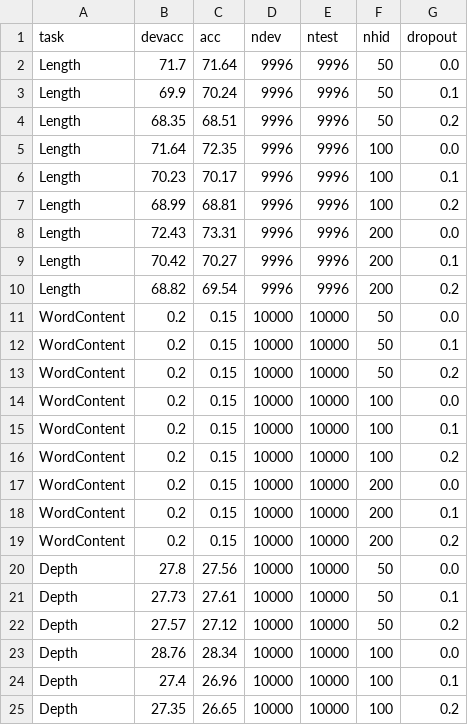
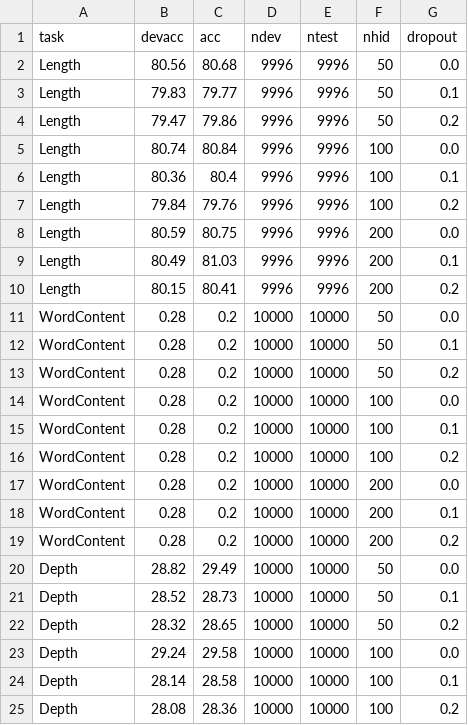
Before and after one commit to samsucik/knowledge-distil-bert, a CSV file: experiments/analysis/probing/student_SST-2_LSTM-hard-logits_avg_0.csv, drawn as a sheet; only a part is shown; the diff covers the shown part only.

Commit message:
Add results of probing the BERT CoLA student trained on hard logits.

```diff
--- a/experiments/analysis/probing/student_SST-2_LSTM-hard-logits_avg_0.csv
+++ b/experiments/analysis/probing/student_SST-2_LSTM-hard-logits_avg_0.csv
@@ -1,25 +1,25 @@
 task,devacc,acc,ndev,ntest,nhid,dropout
-Length,71.7,71.64,9996,9996,50,0.0
-Length,69.9,70.24,9996,9996,50,0.1
-Length,68.35,68.51,9996,9996,50,0.2
-Length,71.64,72.35,9996,9996,100,0.0
-Length,70.23,70.17,9996,9996,100,0.1
-Length,68.99,68.81,9996,9996,100,0.2
-Length,72.43,73.31,9996,9996,200,0.0
-Length,70.42,70.27,9996,9996,200,0.1
-Length,68.82,69.54,9996,9996,200,0.2
-WordContent,0.2,0.15,10000,10000,50,0.0
-WordContent,0.2,0.15,10000,10000,50,0.1
-WordContent,0.2,0.15,10000,10000,50,0.2
-WordContent,0.2,0.15,10000,10000,100,0.0
-WordContent,0.2,0.15,10000,10000,100,0.1
-WordContent,0.2,0.15,10000,10000,100,0.2
-WordContent,0.2,0.15,10000,10000,200,0.0
-WordContent,0.2,0.15,10000,10000,200,0.1
-WordContent,0.2,0.15,10000,10000,200,0.2
-Depth,27.8,27.56,10000,10000,50,0.0
-Depth,27.73,27.61,10000,10000,50,0.1
-Depth,27.57,27.12,10000,10000,50,0.2
-Depth,28.76,28.34,10000,10000,100,0.0
-Depth,27.4,26.96,10000,10000,100,0.1
-Depth,27.35,26.65,10000,10000,100,0.2
+Length,80.56,80.68,9996,9996,50,0.0
+Length,79.83,79.77,9996,9996,50,0.1
+Length,79.47,79.86,9996,9996,50,0.2
+Length,80.74,80.84,9996,9996,100,0.0
+Length,80.36,80.4,9996,9996,100,0.1
+Length,79.84,79.76,9996,9996,100,0.2
+Length,80.59,80.75,9996,9996,200,0.0
+Length,80.49,81.03,9996,9996,200,0.1
+Length,80.15,80.41,9996,9996,200,0.2
+WordContent,0.28,0.2,10000,10000,50,0.0
+WordContent,0.28,0.2,10000,10000,50,0.1
+WordContent,0.28,0.2,10000,10000,50,0.2
+WordContent,0.28,0.2,10000,10000,100,0.0
+WordContent,0.28,0.2,10000,10000,100,0.1
+WordContent,0.28,0.2,10000,10000,100,0.2
+WordContent,0.28,0.2,10000,10000,200,0.0
+WordContent,0.28,0.2,10000,10000,200,0.1
+WordContent,0.28,0.2,10000,10000,200,0.2
+Depth,28.82,29.49,10000,10000,50,0.0
+Depth,28.52,28.73,10000,10000,50,0.1
+Depth,28.32,28.65,10000,10000,50,0.2
+Depth,29.24,29.58,10000,10000,100,0.0
+Depth,28.14,28.58,10000,10000,100,0.1
+Depth,28.08,28.36,10000,10000,100,0.2
```
Also changed, not shown: 132 edited cells elsewhere in this file, 8 other files.
